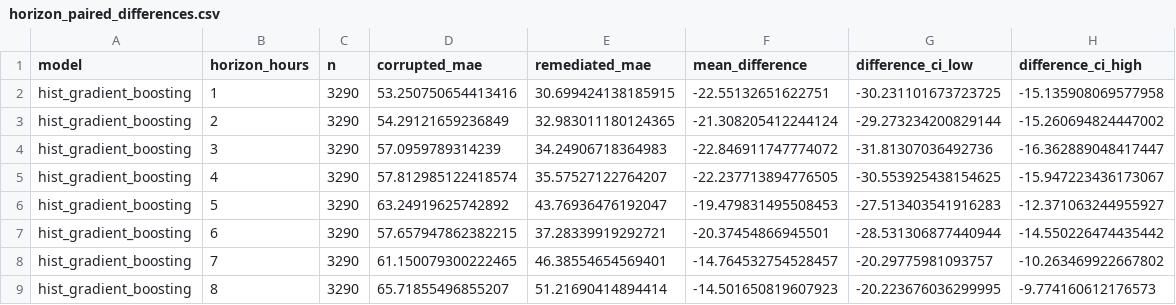
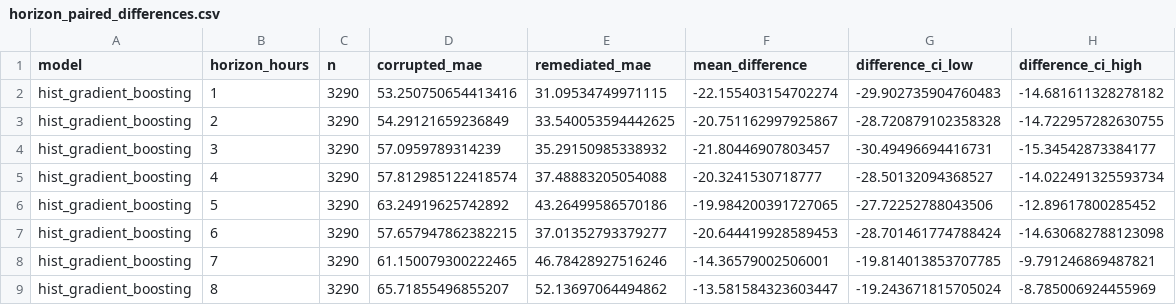
Before and after one commit to LIANGYIXUAN3335/energy-data-onboarding-forecasting, a CSV file: energy-demand-forecasting/results/direct_1_to_24_sensitivity_v3/horizon_paired_differences.csv, drawn as a sheet; only a part is shown; the diff covers the shown part only.

```diff
--- a/energy-demand-forecasting/results/direct_1_to_24_sensitivity_v3/horizon_paired_differences.csv
+++ b/energy-demand-forecasting/results/direct_1_to_24_sensitivity_v3/horizon_paired_differences.csv
@@ -1,9 +1,9 @@
 model,horizon_hours,n,corrupted_mae,remediated_mae,mean_difference,difference_ci_low,difference_ci_high
-hist_gradient_boosting,1,3290,53.250750654413416,30.699424138185915,-22.55132651622751,-30.231101673723725,-15.135908069577958
-hist_gradient_boosting,2,3290,54.29121659236849,32.983011180124365,-21.308205412244124,-29.273234200829144,-15.260694824447002
-hist_gradient_boosting,3,3290,57.0959789314239,34.24906718364983,-22.846911747774072,-31.81307036492736,-16.362889048417447
-hist_gradient_boosting,4,3290,57.812985122418574,35.57527122764207,-22.237713894776505,-30.553925438154625,-15.947223436173067
-hist_gradient_boosting,5,3290,63.24919625742892,43.76936476192047,-19.479831495508453,-27.513403541916283,-12.371063244955927
-hist_gradient_boosting,6,3290,57.657947862382215,37.28339919292721,-20.37454866945501,-28.531306877440944,-14.550226474435442
-hist_gradient_boosting,7,3290,61.150079300222465,46.38554654569401,-14.764532754528457,-20.29775981093757,-10.263469922667802
-hist_gradient_boosting,8,3290,65.71855496855207,51.21690414894414,-14.501650819607923,-20.223676036299995,-9.774160612176573
+hist_gradient_boosting,1,3290,53.250750654413416,31.09534749971115,-22.155403154702274,-29.902735904760483,-14.681611328278182
+hist_gradient_boosting,2,3290,54.29121659236849,33.540053594442625,-20.751162997925867,-28.720879102358328,-14.722957282630755
+hist_gradient_boosting,3,3290,57.0959789314239,35.29150985338932,-21.80446907803457,-30.49496694416731,-15.34542873384177
+hist_gradient_boosting,4,3290,57.812985122418574,37.48883205054088,-20.3241530718777,-28.50132094368527,-14.022491325593734
+hist_gradient_boosting,5,3290,63.24919625742892,43.26499586570186,-19.984200391727065,-27.72252788043506,-12.89617800285452
+hist_gradient_boosting,6,3290,57.657947862382215,37.01352793379277,-20.644419928589453,-28.701461774788424,-14.630682788123098
+hist_gradient_boosting,7,3290,61.150079300222465,46.78428927516246,-14.36579002506001,-19.814013853707785,-9.791246869487821
+hist_gradient_boosting,8,3290,65.71855496855207,52.13697064494862,-13.581584323603447,-19.243671815705024,-8.785006924455969
```
Also changed, not shown: 160 edited cells elsewhere in this file, energy-ai-data-onboarding/results/bdg2_v3/detector_calibration.csv, energy-demand-forecasting/results/canonical_24h_v3/building_mase.csv, 44 other files.
